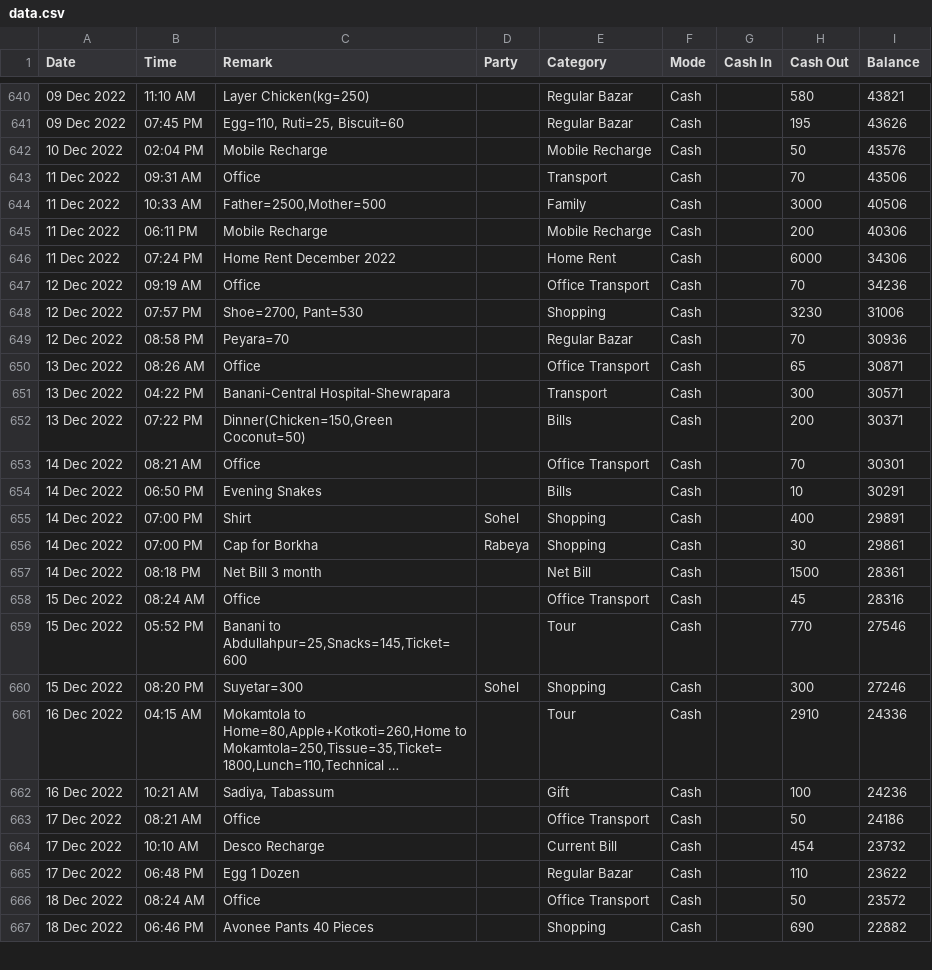
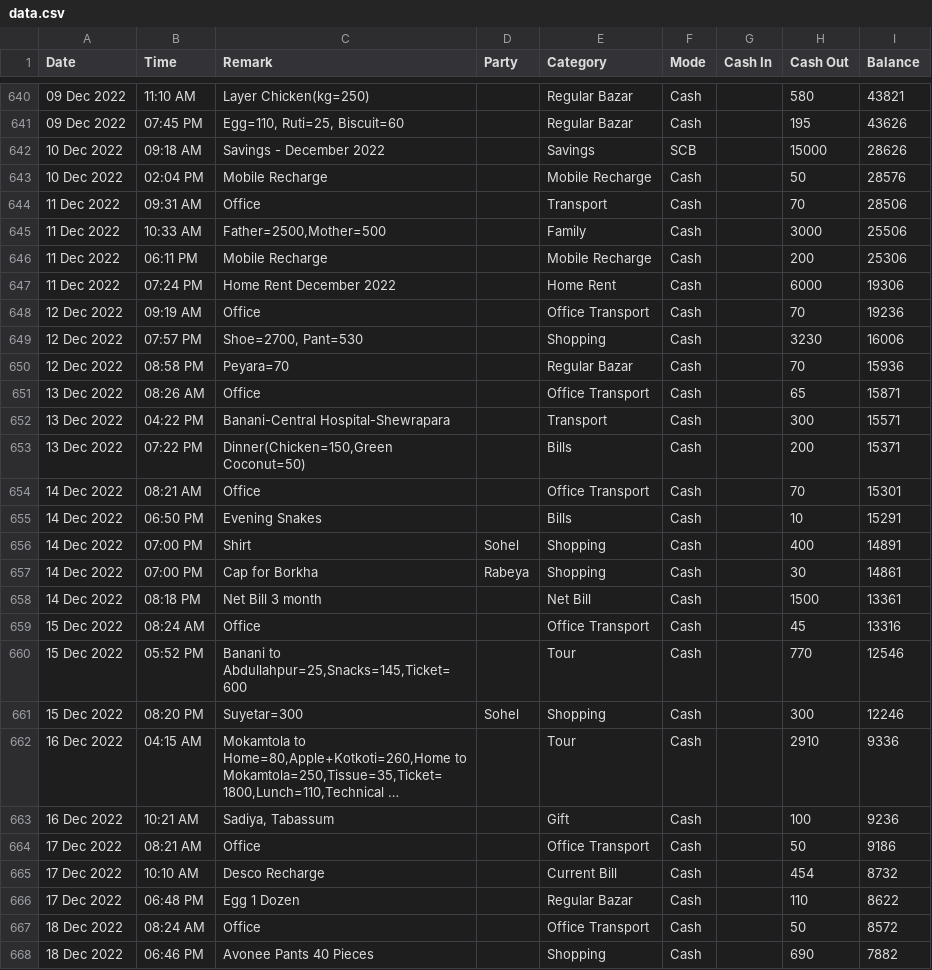
Before and after one commit to sohelranacse/analysis-data, a CSV file: budget/data.csv, drawn as a sheet; only a part is shown, gaps mark what is left out; long unchanged cells end in …; addresses are those after the commit; the diff covers the shown part only; the diff names each change by its address in the sheet, - before the commit and + after, or states it on an @@ line.

```diff
--- a/budget/data.csv
+++ b/budget/data.csv
+row 642: 10 Dec 2022 | 09:18 AM | Savings - December 2022 |  | Savings | SCB |  | 15000 | 28626
-I643 (Balance): 43576
+I643 (Balance): 28576
-I644 (Balance): 43506
+I644 (Balance): 28506
-I645 (Balance): 40506
+I645 (Balance): 25506
-I646 (Balance): 40306
+I646 (Balance): 25306
-I647 (Balance): 34306
+I647 (Balance): 19306
-I648 (Balance): 34236
+I648 (Balance): 19236
-I649 (Balance): 31006
+I649 (Balance): 16006
-I650 (Balance): 30936
+I650 (Balance): 15936
-I651 (Balance): 30871
+I651 (Balance): 15871
-I652 (Balance): 30571
+I652 (Balance): 15571
-I653 (Balance): 30371
+I653 (Balance): 15371
-I654 (Balance): 30301
+I654 (Balance): 15301
-I655 (Balance): 30291
+I655 (Balance): 15291
-I656 (Balance): 29891
+I656 (Balance): 14891
-I657 (Balance): 29861
+I657 (Balance): 14861
-I658 (Balance): 28361
+I658 (Balance): 13361
-I659 (Balance): 28316
+I659 (Balance): 13316
-I660 (Balance): 27546
+I660 (Balance): 12546
-I661 (Balance): 27246
+I661 (Balance): 12246
-I662 (Balance): 24336
+I662 (Balance): 9336
-I663 (Balance): 24236
+I663 (Balance): 9236
-I664 (Balance): 24186
+I664 (Balance): 9186
-I665 (Balance): 23732
+I665 (Balance): 8732
-I666 (Balance): 23622
+I666 (Balance): 8622
-I667 (Balance): 23572
+I667 (Balance): 8572
-I668 (Balance): 22882
+I668 (Balance): 7882
```
Also changed, not shown: 10 edited cells elsewhere in this file, budget/budget.csv.
